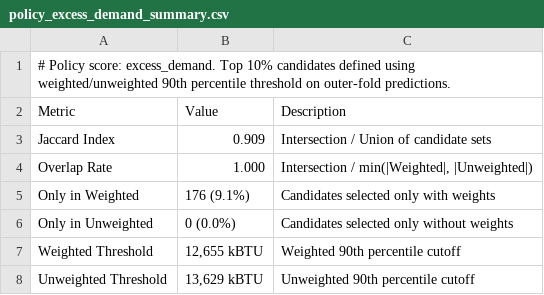
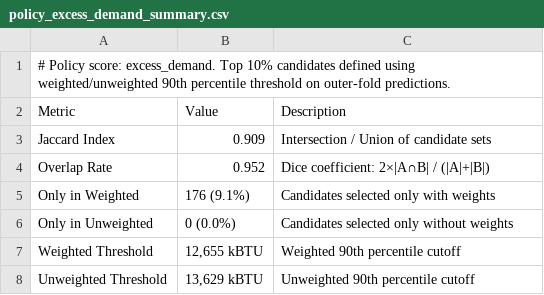
Before and after one commit to fena20/P9, a CSV file: outputs/tables/policy_excess_demand_summary.csv, drawn as a sheet.

```diff
--- a/outputs/tables/policy_excess_demand_summary.csv
+++ b/outputs/tables/policy_excess_demand_summary.csv
@@ -3,3 +3,3 @@ Metric,Value,Description
 Jaccard Index,0.909,Intersection / Union of candidate sets
-Overlap Rate,1.000,"Intersection / min(|Weighted|, |Unweighted|)"
+Overlap Rate,0.952,Dice coefficient: 2×|A∩B| / (|A|+|B|)
 Only in Weighted,176 (9.1%),Candidates selected only with weights
```
Also changed, not shown: outputs/tables/policy_high_intensity_summary.csv, outputs/tables/policy_high_use_summary.csv, 13 other files.
